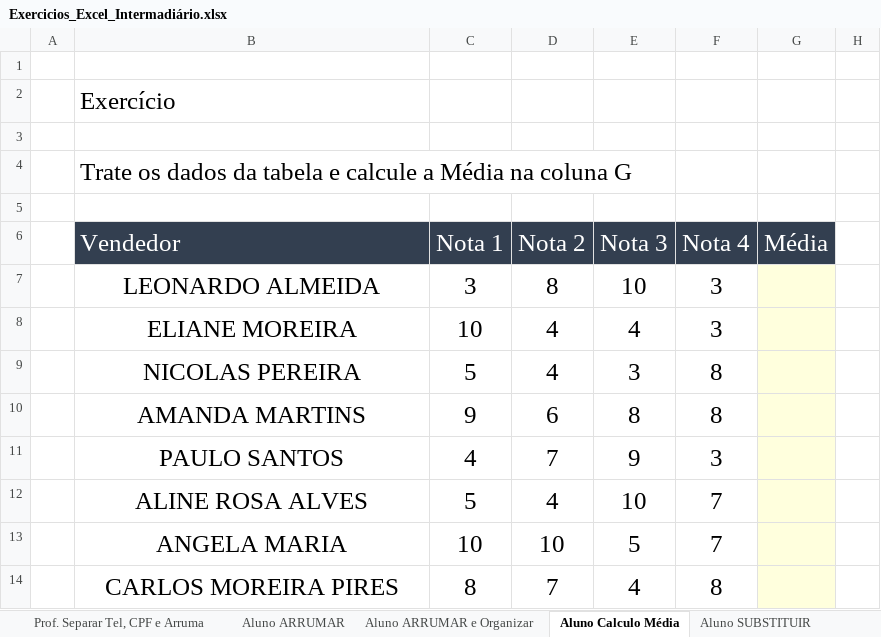
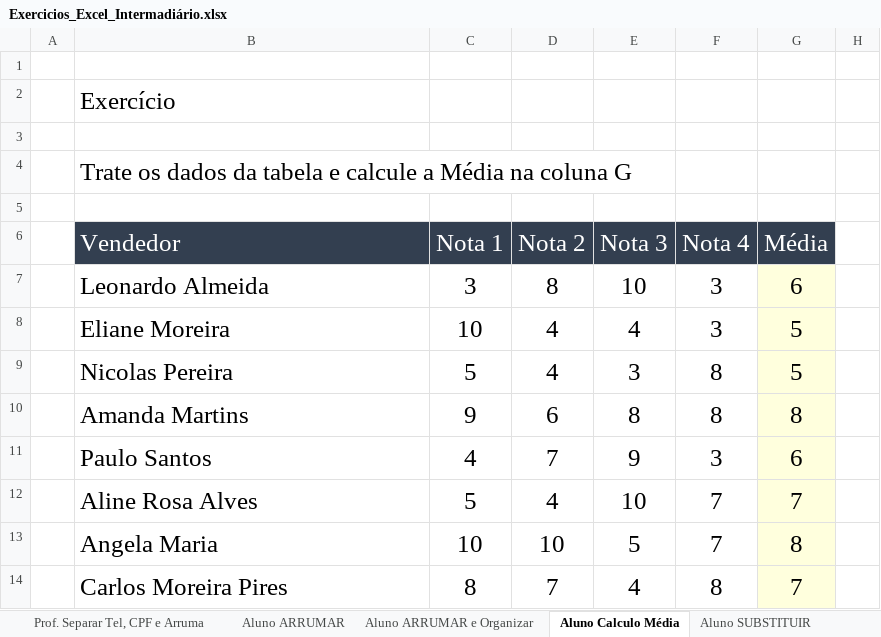
Before and after one commit to juulianarb/Excel-Intermediario, an Excel workbook: Excel intermediário/Exercicios_Excel_Intermadiário.xlsx, sheet Aluno Calculo Média, drawn as a sheet; only a part is shown; values as stored, in another font and other column widths than the file's, no borders; the diff names each change by its address in the sheet, - before the commit and + after, or states it on an @@ line.

```diff
--- a/Excel intermediário/Exercicios_Excel_Intermadiário.xlsx (sheet Aluno Calculo Média)
+++ b/Excel intermediário/Exercicios_Excel_Intermadiário.xlsx (sheet Aluno Calculo Média)
-B7 (Vendedor): LEONARDO ALMEIDA
+B7 (Vendedor): Leonardo Almeida
-B7:B14 alignment: center
+B7:B14 alignment: left
-G7 (Média): (empty)
+G7 (Média): 6
-B8 (Vendedor): ELIANE MOREIRA
+B8 (Vendedor): Eliane Moreira
-G8:G9 (Média): (empty)
+G8:G9 (Média): 5
-B9 (Vendedor): NICOLAS PEREIRA
+B9 (Vendedor): Nicolas Pereira
-B10 (Vendedor): AMANDA MARTINS
+B10 (Vendedor): Amanda Martins
-G10 (Média): (empty)
+G10 (Média): 8
-B11 (Vendedor): PAULO SANTOS
+B11 (Vendedor): Paulo Santos
-G11 (Média): (empty)
+G11 (Média): 6
-B12 (Vendedor): ALINE ROSA ALVES
+B12 (Vendedor): Aline Rosa Alves
-G12 (Média): (empty)
+G12 (Média): 7
-B13 (Vendedor): ANGELA MARIA
+B13 (Vendedor): Angela Maria
-G13 (Média): (empty)
+G13 (Média): 8
-B14 (Vendedor): CARLOS MOREIRA PIRES
+B14 (Vendedor): Carlos Moreira Pires
-G14 (Média): (empty)
+G14 (Média): 7
```
Also changed, not shown: sheet Aluno Separar Tel, CPF e Arruma, sheet Aluno Separar Servidor, sheet Aluno SUBSTITUIR, sheet Aluno Juntar Texto, sheet Aluno ARRUMAR, sheet Aluno ARRUMAR e Organizar, 1 more sheet.
